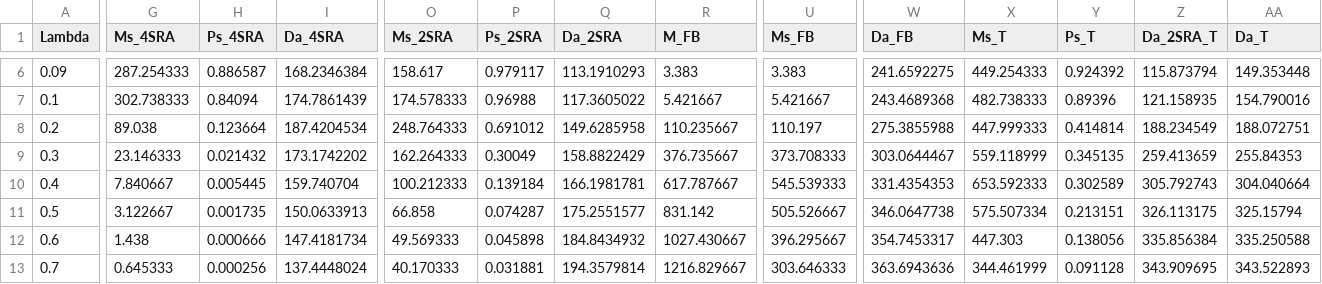
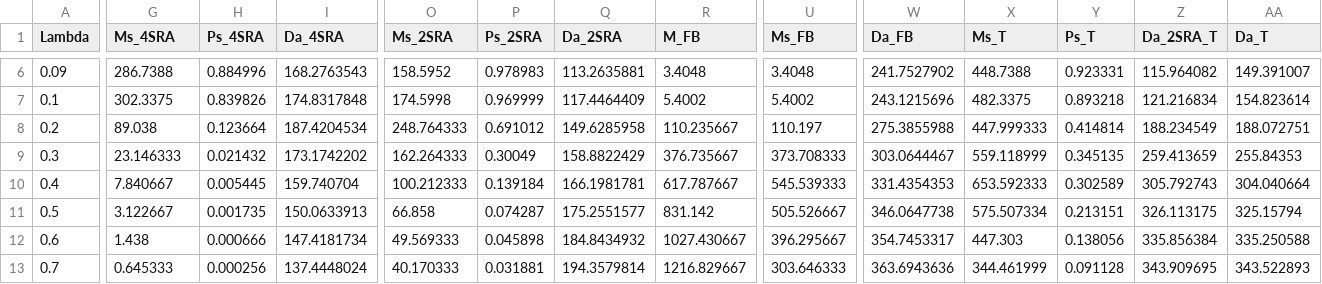
Before and after one commit to timlin0307/Thesis-Simulation, a CSV file: 2SRA and 4SRA with T_DATA in NTN/Journal_final_results/opt_r/sim_testresult_opt_r_0.95_0.10_m_2.csv, drawn as a sheet; only a part is shown, gaps mark what is left out; the diff covers the shown part only; the diff names each change by its address in the sheet, - before the commit and + after, or states it on an @@ line.

```diff
--- a/2SRA and 4SRA with T_DATA in NTN/Journal_final_results/opt_r/sim_testresult_opt_r_0.95_0.10_m_2.csv
+++ b/2SRA and 4SRA with T_DATA in NTN/Journal_final_results/opt_r/sim_testresult_opt_r_0.95_0.10_m_2.csv
-G6 (Ms_4SRA): 287.254333
+G6 (Ms_4SRA): 286.7388
-H6 (Ps_4SRA): 0.886587
+H6 (Ps_4SRA): 0.884996
-I6 (Da_4SRA): 168.2346384
+I6 (Da_4SRA): 168.2763543
-O6 (Ms_2SRA): 158.617
+O6 (Ms_2SRA): 158.5952
-P6 (Ps_2SRA): 0.979117
+P6 (Ps_2SRA): 0.978983
-Q6 (Da_2SRA): 113.1910293
+Q6 (Da_2SRA): 113.2635881
-R6 (M_FB): 3.383
+R6 (M_FB): 3.4048
-U6 (Ms_FB): 3.383
+U6 (Ms_FB): 3.4048
-W6 (Da_FB): 241.6592275
+W6 (Da_FB): 241.7527902
-X6 (Ms_T): 449.254333
+X6 (Ms_T): 448.7388
-Y6 (Ps_T): 0.924392
+Y6 (Ps_T): 0.923331
-Z6 (Da_2SRA_T): 115.873794
+Z6 (Da_2SRA_T): 115.964082
-AA6 (Da_T): 149.353448
+AA6 (Da_T): 149.391007
-G7 (Ms_4SRA): 302.738333
+G7 (Ms_4SRA): 302.3375
-H7 (Ps_4SRA): 0.84094
+H7 (Ps_4SRA): 0.839826
-I7 (Da_4SRA): 174.7861439
+I7 (Da_4SRA): 174.8317848
-O7 (Ms_2SRA): 174.578333
+O7 (Ms_2SRA): 174.5998
-P7 (Ps_2SRA): 0.96988
+P7 (Ps_2SRA): 0.969999
-Q7 (Da_2SRA): 117.3605022
+Q7 (Da_2SRA): 117.4464409
-R7 (M_FB): 5.421667
+R7 (M_FB): 5.4002
-U7 (Ms_FB): 5.421667
+U7 (Ms_FB): 5.4002
-W7 (Da_FB): 243.4689368
+W7 (Da_FB): 243.1215696
-X7 (Ms_T): 482.738333
+X7 (Ms_T): 482.3375
-Y7 (Ps_T): 0.89396
+Y7 (Ps_T): 0.893218
-Z7 (Da_2SRA_T): 121.158935
+Z7 (Da_2SRA_T): 121.216834
-AA7 (Da_T): 154.790016
+AA7 (Da_T): 154.823614
```
Also changed, not shown: 54 edited cells elsewhere in this file, 2SRA and 4SRA with T_DATA in NTN/Journal_final_results/opt_r/sim_testresult_opt_r_0.95_0.10_m_1.csv, 2SRA and 4SRA with T_DATA in NTN/Journal_final_results/opt_r/sim_testresult_opt_r_0.95_0.10_m_3.csv, 8 other files.
